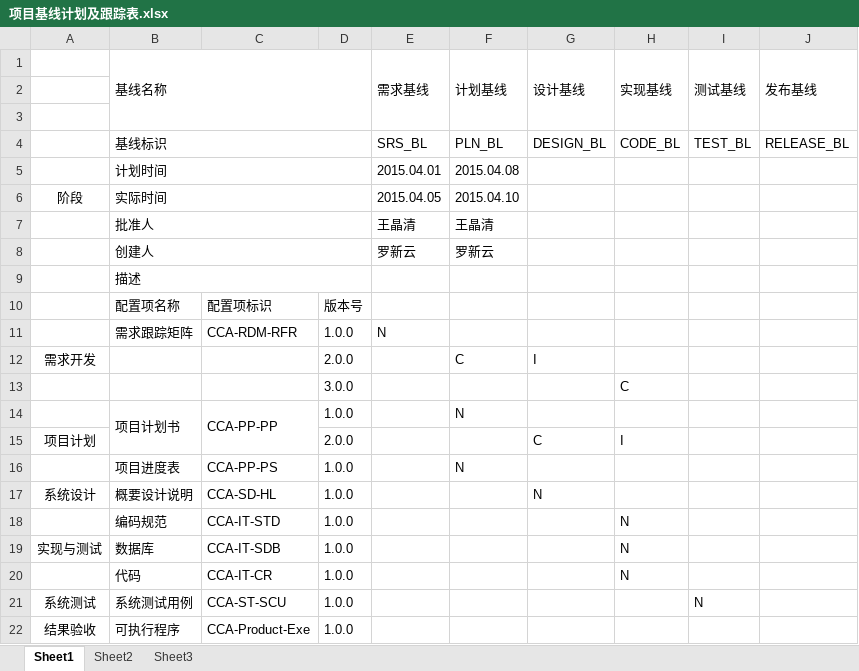
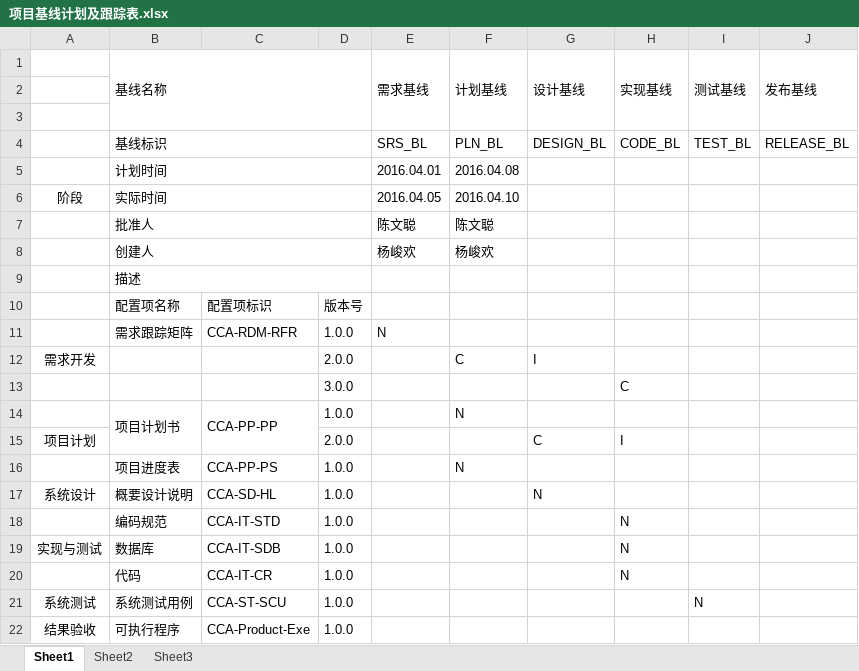
Before and after one commit to Jiangweizhuo/wechat, an Excel workbook: 配置管理/0514/项目基线计划及跟踪表.xlsx, sheet Sheet1, drawn as a sheet; values as stored, in another font and other column widths than the file's, no borders; the diff names each change by its address in the sheet, - before the commit and + after, or states it on an @@ line.

```diff
--- a/配置管理/0514/项目基线计划及跟踪表.xlsx (sheet Sheet1)
+++ b/配置管理/0514/项目基线计划及跟踪表.xlsx (sheet Sheet1)
-E5 (需求基线): 2015.04.01
+E5 (需求基线): 2016.04.01
-F5 (计划基线): 2015.04.08
+F5 (计划基线): 2016.04.08
-E6 (需求基线): 2015.04.05
+E6 (需求基线): 2016.04.05
-F6 (计划基线): 2015.04.10
+F6 (计划基线): 2016.04.10
-E7 (需求基线): 王晶清
+E7 (需求基线): 陈文聪
-F7 (计划基线): 王晶清
+F7 (计划基线): 陈文聪
-E8 (需求基线): 罗新云
+E8 (需求基线): 杨峻欢
-F8 (计划基线): 罗新云
+F8 (计划基线): 杨峻欢
```
Also changed, not shown: 配置管理/0514/配置项计划表.xlsx, 13 other files.
